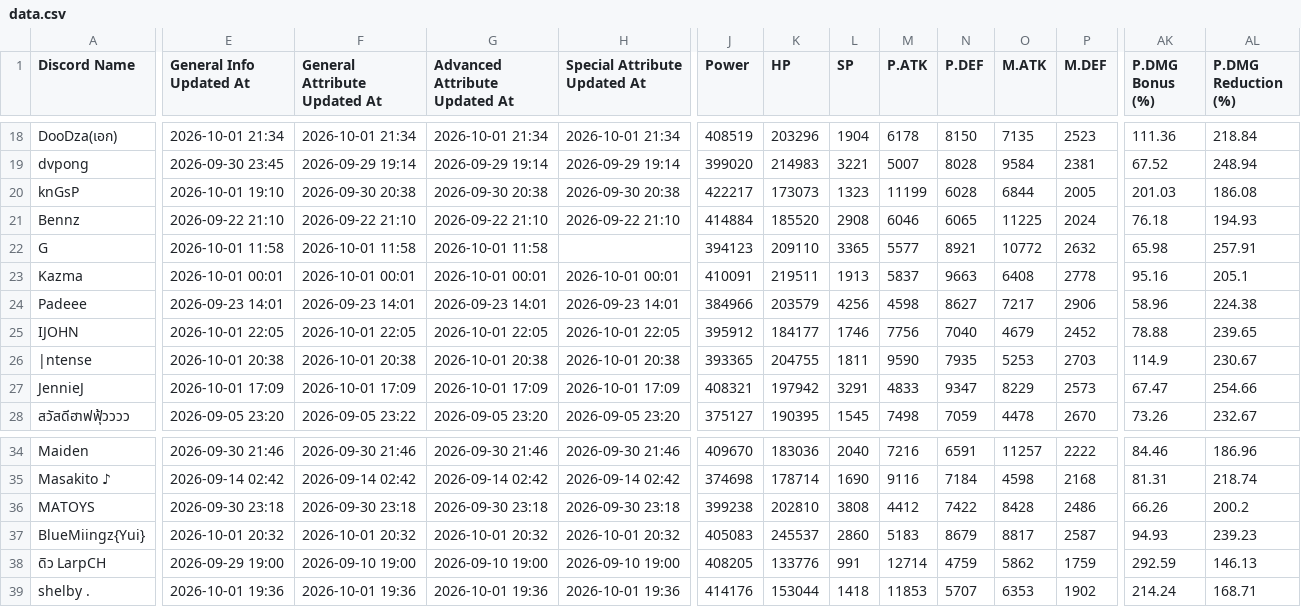
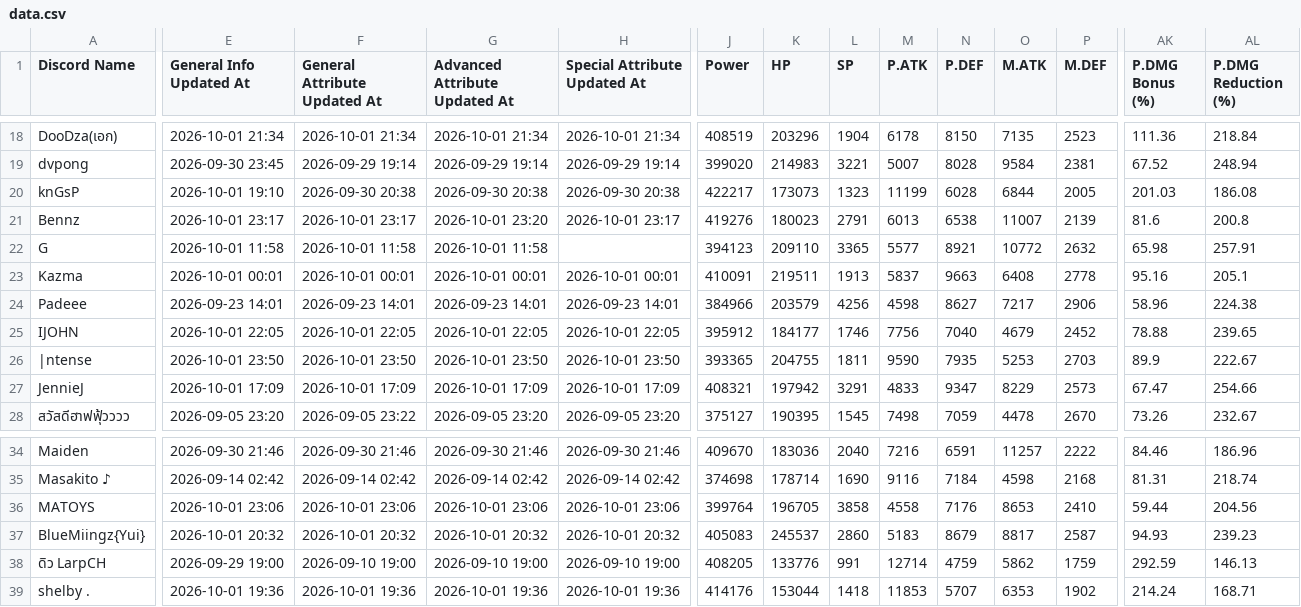
Before and after one commit to shelbyplayro/legendscodex, a CSV file: data.csv, drawn as a sheet; only a part is shown, gaps mark what is left out; the diff covers the shown part only; the diff names each change by its address in the sheet, - before the commit and + after, or states it on an @@ line.

Commit message:
Add files via upload

```diff
--- a/data.csv
+++ b/data.csv
-E21 (General Info Updated At): 2026-09-22 21:10
+E21 (General Info Updated At): 2026-10-01 23:17
-F21 (General Attribute Updated At): 2026-09-22 21:10
+F21 (General Attribute Updated At): 2026-10-01 23:17
-G21 (Advanced Attribute Updated At): 2026-09-22 21:10
+G21 (Advanced Attribute Updated At): 2026-10-01 23:20
-H21 (Special Attribute Updated At): 2026-09-22 21:10
+H21 (Special Attribute Updated At): 2026-10-01 23:17
-J21 (Power): 414884
+J21 (Power): 419276
-K21 (HP): 185520
+K21 (HP): 180023
-L21 (SP): 2908
+L21 (SP): 2791
-M21 (P.ATK): 6046
+M21 (P.ATK): 6013
-N21 (P.DEF): 6065
+N21 (P.DEF): 6538
-O21 (M.ATK): 11225
+O21 (M.ATK): 11007
-P21 (M.DEF): 2024
+P21 (M.DEF): 2139
-AK21 (P.DMG Bonus (%)): 76.18
+AK21 (P.DMG Bonus (%)): 81.6
-AL21 (P.DMG Reduction (%)): 194.93
+AL21 (P.DMG Reduction (%)): 200.8
-E26 (General Info Updated At): 2026-10-01 20:38
+E26 (General Info Updated At): 2026-10-01 23:50
-F26 (General Attribute Updated At): 2026-10-01 20:38
+F26 (General Attribute Updated At): 2026-10-01 23:50
-G26 (Advanced Attribute Updated At): 2026-10-01 20:38
+G26 (Advanced Attribute Updated At): 2026-10-01 23:50
-H26 (Special Attribute Updated At): 2026-10-01 20:38
+H26 (Special Attribute Updated At): 2026-10-01 23:50
-AK26 (P.DMG Bonus (%)): 114.9
+AK26 (P.DMG Bonus (%)): 89.9
-AL26 (P.DMG Reduction (%)): 230.67
+AL26 (P.DMG Reduction (%)): 222.67
-E36 (General Info Updated At): 2026-09-30 23:18
+E36 (General Info Updated At): 2026-10-01 23:06
-F36 (General Attribute Updated At): 2026-09-30 23:18
+F36 (General Attribute Updated At): 2026-10-01 23:06
-G36 (Advanced Attribute Updated At): 2026-09-30 23:18
+G36 (Advanced Attribute Updated At): 2026-10-01 23:06
-H36 (Special Attribute Updated At): 2026-09-30 23:18
+H36 (Special Attribute Updated At): 2026-10-01 23:06
-J36 (Power): 399238
+J36 (Power): 399764
-K36 (HP): 202810
+K36 (HP): 196705
-L36 (SP): 3808
+L36 (SP): 3858
-M36 (P.ATK): 4412
+M36 (P.ATK): 4558
-N36 (P.DEF): 7422
+N36 (P.DEF): 7176
-O36 (M.ATK): 8428
+O36 (M.ATK): 8653
-P36 (M.DEF): 2486
+P36 (M.DEF): 2410
-AK36 (P.DMG Bonus (%)): 66.26
+AK36 (P.DMG Bonus (%)): 59.44
-AL36 (P.DMG Reduction (%)): 200.2
+AL36 (P.DMG Reduction (%)): 204.56
```
Also changed, not shown: 54 edited cells elsewhere in this file.
